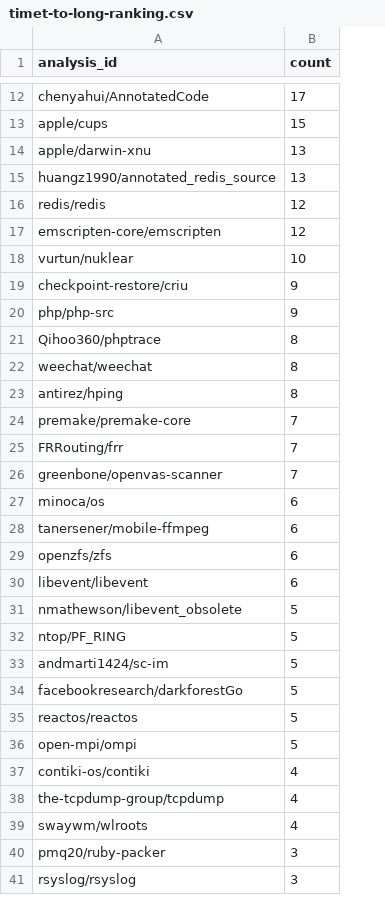
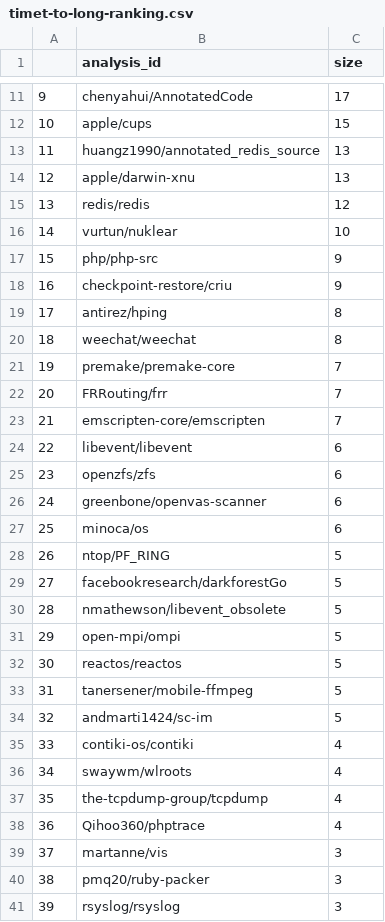
Before and after one commit to cysec-lab/y2k38-checker, a CSV file: inv-ipsj/log/consideration/timet-to-long-ranking.csv, drawn as a sheet; only a part is shown, gaps mark what is left out; removed rows and columns are numbered as before the commit, all else as after; the diff covers the shown part only; the diff names each change by its address in the sheet, - before the commit and + after, or states it on an @@ line.

```diff
--- a/inv-ipsj/log/consideration/timet-to-long-ranking.csv
+++ b/inv-ipsj/log/consideration/timet-to-long-ranking.csv
+column A, rows 11-12: 9 | 10; rows 14-16: 12 | 13 | 14; rows 18-22: 16 | 17 | 18 | 19 | 20; rows 26-27: 24 | 25; row 30: 28; rows 33-35: 31 | 32 | 33; rows 37-38: 35 | 36; rows 40-41: 38 | 39
-C1: count
+C1: size
@@ row 15 moved to row 13: 11 @@
-row 17: emscripten-core/emscripten | 12
@@ row 20 moved to row 17: 15 @@
-B19 (analysis_id): Qihoo360/phptrace
+B19 (analysis_id): antirez/hping
-row 23: antirez/hping | 8
+row 23: 21 | emscripten-core/emscripten | 7
@@ row 30 moved to row 24: 22 @@
@@ row 29 moved to row 25: 23 @@
-C26 (size): 7
+C26 (size): 6
-row 28: tanersener/mobile-ffmpeg | 6
+row 28: 26 | ntop/PF_RING | 5
@@ row 34 moved to row 29: 27 @@
@@ row 36 moved to row 31: 29 @@
@@ row 35 moved to row 32: 30 @@
-B33 (analysis_id): ntop/PF_RING
+B33 (analysis_id): tanersener/mobile-ffmpeg
+row 36: 34 | swaywm/wlroots | 4
-B38 (analysis_id): swaywm/wlroots
+B38 (analysis_id): Qihoo360/phptrace
@@ row 44 moved to row 39: 37 @@
```
Also changed, not shown: 4 added rows, 4 removed rows, 23 moved rows and 2 edited cells elsewhere in this file, inv-ipsj/log/consideration/timet-to-int-ranking.csv, 3 other files.
